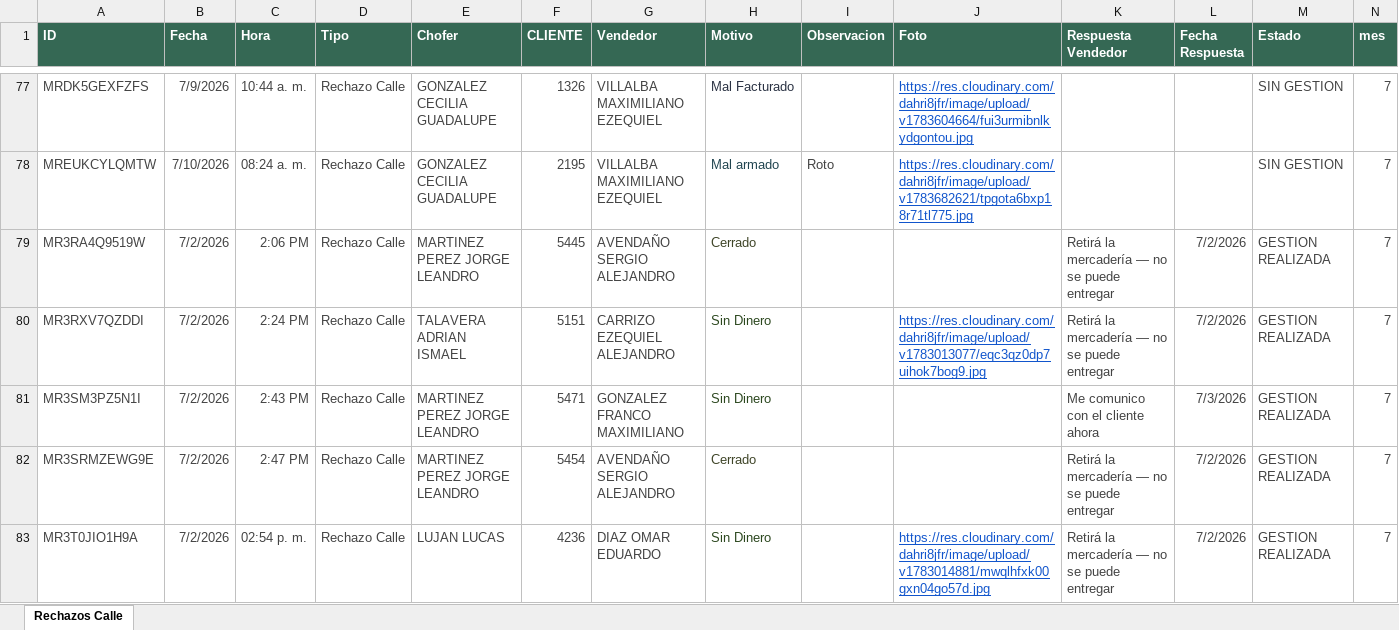
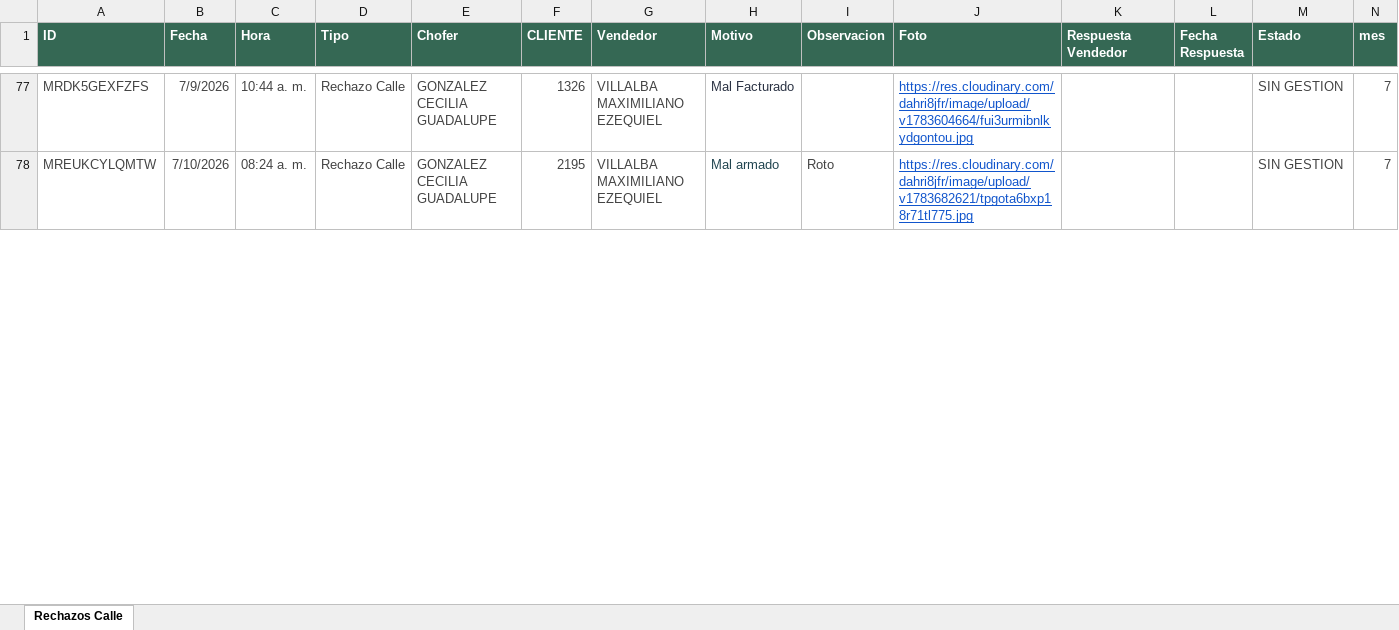
Before and after one commit to Nodus-app/sistema-operativo-nodus, an Excel workbook: data/Registro_de_Rechazos.xlsx, sheet Rechazos Calle, drawn as a sheet; only a part is shown, gaps mark what is left out; values as stored, in another font and other column widths than the file's, no borders; table styles not drawn; removed rows and columns are numbered as before the commit, all else as after; the diff covers the shown part only; the diff names each change by its address in the sheet, - before the commit and + after, or states it on an @@ line.

```diff
--- a/data/Registro_de_Rechazos.xlsx (sheet Rechazos Calle)
+++ b/data/Registro_de_Rechazos.xlsx (sheet Rechazos Calle)
-row 79: MR3RA4Q9519W | 7/2/2026 | 2:06 PM | Rechazo Calle | MARTINEZ PEREZ JORGE LEANDRO | 5445 | AVENDAÑO SERGIO ALEJANDRO | Cerrado |  |  | Retirá la mercadería — no se puede entregar | 7/2/2026 | GESTION REALIZADA | 7
-row 80: MR3RXV7QZDDI | 7/2/2026 | 2:24 PM | Rechazo Calle | TALAVERA ADRIAN ISMAEL | 5151 | CARRIZO EZEQUIEL ALEJANDRO | Sin Dinero |  | https://res.cloudinary.com/dahri8jfr/image/upload/v1783013077/eqc3qz0dp7uihok7bog9.jpg | Retirá la mercadería — no se puede entregar | 7/2/2026 | GESTION REALIZADA | 7
-row 81: MR3SM3PZ5N1I | 7/2/2026 | 2:43 PM | Rechazo Calle | MARTINEZ PEREZ JORGE LEANDRO | 5471 | GONZALEZ FRANCO MAXIMILIANO | Sin Dinero |  |  | Me comunico con el cliente ahora | 7/3/2026 | GESTION REALIZADA | 7
-row 82: MR3SRMZEWG9E | 7/2/2026 | 2:47 PM | Rechazo Calle | MARTINEZ PEREZ JORGE LEANDRO | 5454 | AVENDAÑO SERGIO ALEJANDRO | Cerrado |  |  | Retirá la mercadería — no se puede entregar | 7/2/2026 | GESTION REALIZADA | 7
-row 83: MR3T0JIO1H9A | 7/2/2026 | 02:54 p. m. | Rechazo Calle | LUJAN LUCAS | 4236 | DIAZ OMAR EDUARDO | Sin Dinero |  | https://res.cloudinary.com/dahri8jfr/image/upload/v1783014881/mwqlhfxk00gxn04go57d.jpg | Retirá la mercadería — no se puede entregar | 7/2/2026 | GESTION REALIZADA | 7
```
Also changed, not shown: 54 added rows, 49 removed rows, 98 edited cells and cell formats elsewhere in this sheet, data/cartones.xlsx.
